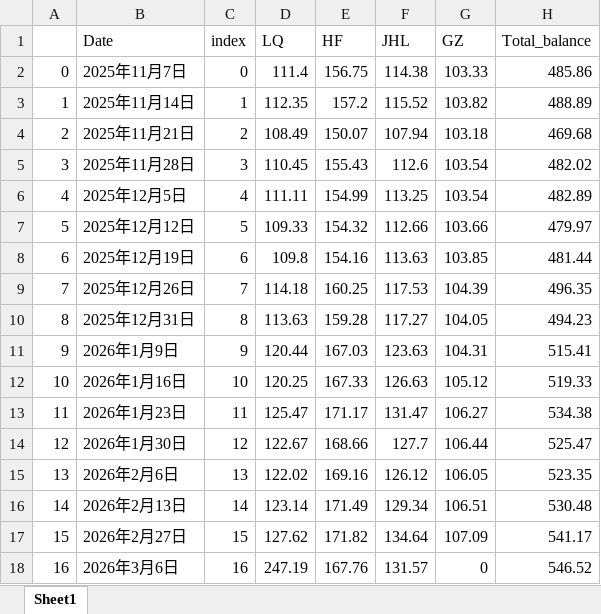
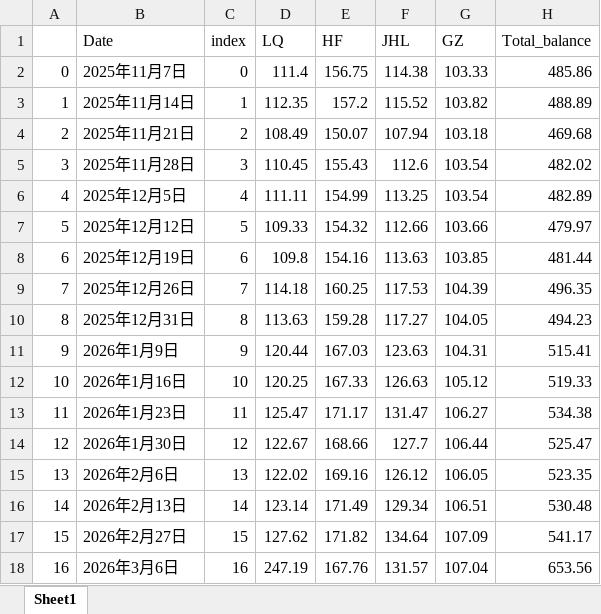
Before and after one commit to sungang-cn/inv, an Excel workbook: invest_output.xlsx, sheet Sheet1, drawn as a sheet; values as stored, in another font and other column widths than the file's, no borders; the diff names each change by its address in the sheet, - before the commit and + after, or states it on an @@ line.

```diff
--- a/invest_output.xlsx (sheet Sheet1)
+++ b/invest_output.xlsx (sheet Sheet1)
-G18 (GZ): 0
+G18 (GZ): 107.04
-H18 (Total_balance): 546.52
+H18 (Total_balance): 653.56
```
Also changed, not shown: 1 other file.
